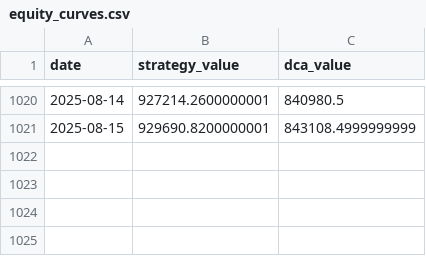
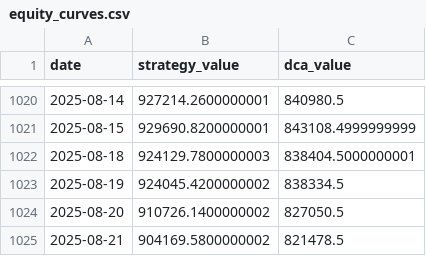
Before and after one commit to yudonglu1136/Covered_Call_Backtest, a CSV file: output/covered_call_strangle_TQQQ/equity_curves.csv, drawn as a sheet; only a part is shown, gaps mark what is left out; the diff names each change by its address in the sheet, - before the commit and + after, or states it on an @@ line.

Commit message:
new output

```diff
--- a/output/covered_call_strangle_TQQQ/equity_curves.csv
+++ b/output/covered_call_strangle_TQQQ/equity_curves.csv
+row 1022: 2025-08-18 | 924129.7800000003 | 838404.5000000001
+row 1023: 2025-08-19 | 924045.4200000002 | 838334.5
+row 1024: 2025-08-20 | 910726.1400000002 | 827050.5
+row 1025: 2025-08-21 | 904169.5800000002 | 821478.5
```
Also changed, not shown: 13 other files.
